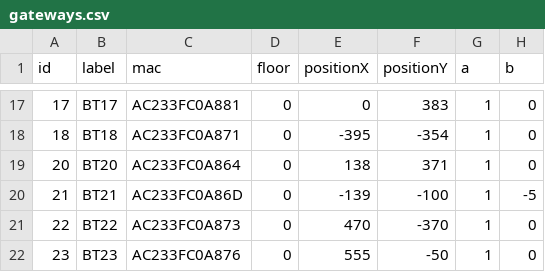
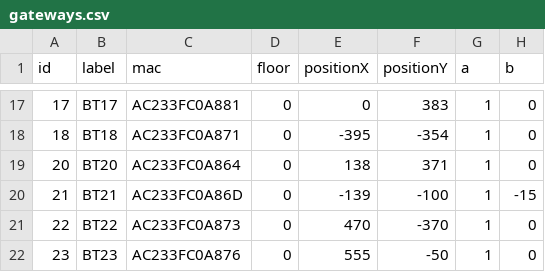
Before and after one commit to saulrivera/hola, a CSV file: src/main/resources/gateways.csv, drawn as a sheet; only a part is shown, gaps mark what is left out.

```diff
--- a/src/main/resources/gateways.csv
+++ b/src/main/resources/gateways.csv
@@ -19,3 +19,3 @@ id,label,mac,floor,positionX,positionY,a,b
 20,BT20,AC233FC0A864,0,138,371,1,0
-21,BT21,AC233FC0A86D,0,-139,-100,1,-5
+21,BT21,AC233FC0A86D,0,-139,-100,1,-15
 22,BT22,AC233FC0A873,0,470,-370,1,0
```
Also changed, not shown: 1 other file.
